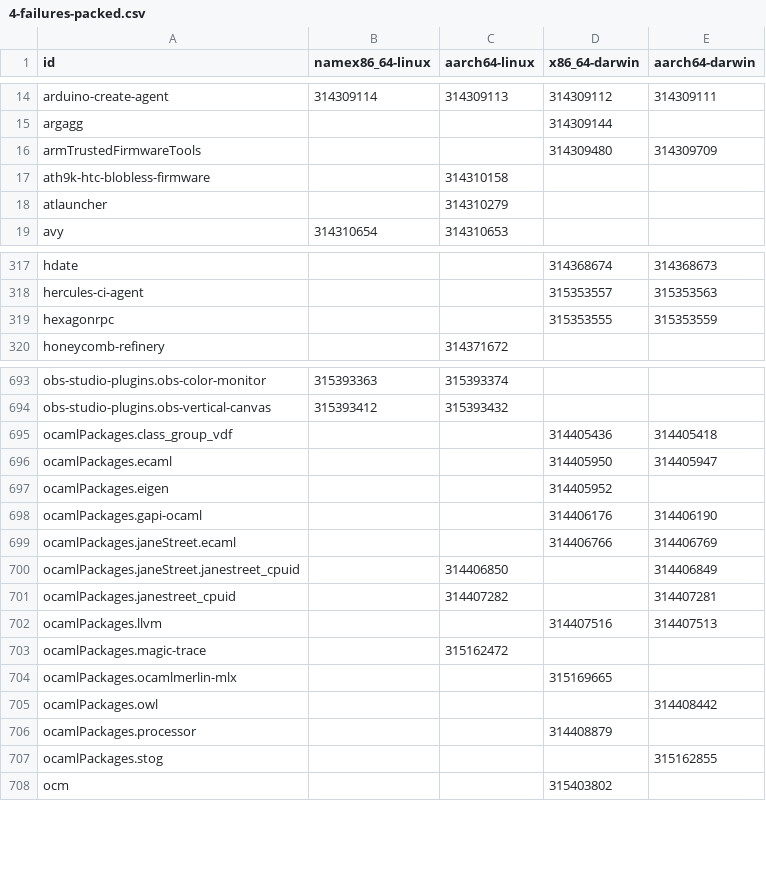
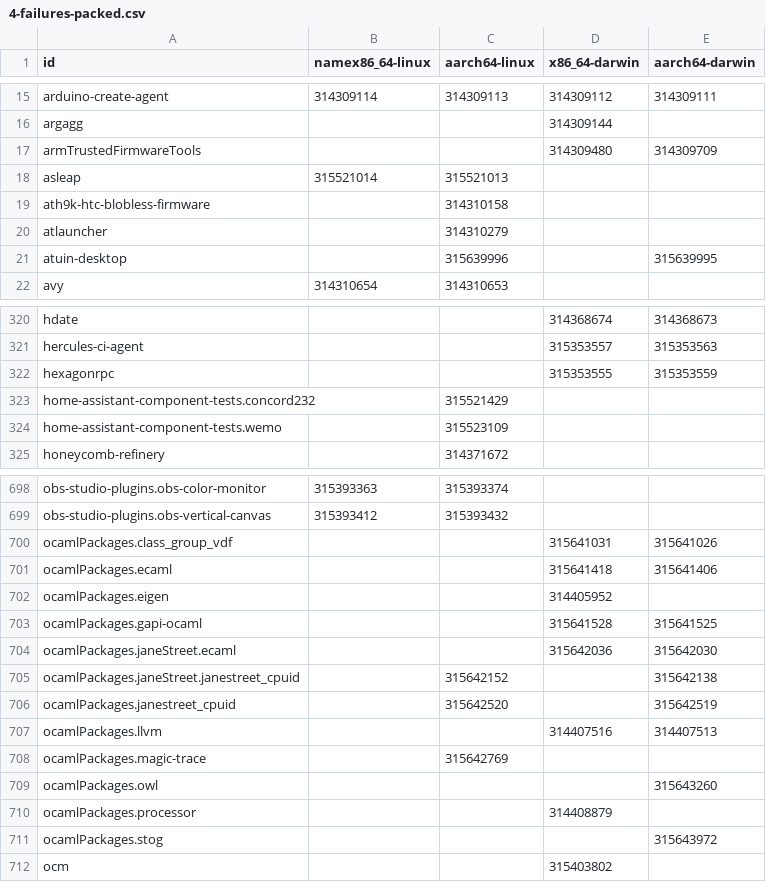
Before and after one commit to Sigmanificient/nixpkgs-failure-notify, a CSV file: results/4-failures-packed.csv, drawn as a sheet; only a part is shown, gaps mark what is left out; the diff covers the shown part only.

```diff
--- a/results/4-failures-packed.csv
+++ b/results/4-failures-packed.csv
@@ -16,4 +17,6 @@ argagg,,,314309144,
 armTrustedFirmwareTools,,,314309480,314309709
+asleap,315521014,315521013,,
 ath9k-htc-blobless-firmware,,314310158,,
 atlauncher,,314310279,,
+atuin-desktop,,315639996,,315639995
 avy,314310654,314310653,,
@@ -319,2 +322,4 @@ hercules-ci-agent,,,315353557,315353563
 hexagonrpc,,,315353555,315353559
+home-assistant-component-tests.concord232,,315521429,,
+home-assistant-component-tests.wemo,,315523109,,
 honeycomb-refinery,,314371672,,
@@ -694,15 +699,14 @@ obs-studio-plugins.obs-color-monitor,315393363,315393374,,
 obs-studio-plugins.obs-vertical-canvas,315393412,315393432,,
-ocamlPackages.class_group_vdf,,,314405436,314405418
-ocamlPackages.ecaml,,,314405950,314405947
+ocamlPackages.class_group_vdf,,,315641031,315641026
+ocamlPackages.ecaml,,,315641418,315641406
 ocamlPackages.eigen,,,314405952,
-ocamlPackages.gapi-ocaml,,,314406176,314406190
-ocamlPackages.janeStreet.ecaml,,,314406766,314406769
-ocamlPackages.janeStreet.janestreet_cpuid,,314406850,,314406849
-ocamlPackages.janestreet_cpuid,,314407282,,314407281
+ocamlPackages.gapi-ocaml,,,315641528,315641525
+ocamlPackages.janeStreet.ecaml,,,315642036,315642030
+ocamlPackages.janeStreet.janestreet_cpuid,,315642152,,315642138
+ocamlPackages.janestreet_cpuid,,315642520,,315642519
 ocamlPackages.llvm,,,314407516,314407513
-ocamlPackages.magic-trace,,315162472,,
-ocamlPackages.ocamlmerlin-mlx,,,315169665,
-ocamlPackages.owl,,,,314408442
+ocamlPackages.magic-trace,,315642769,,
+ocamlPackages.owl,,,,315643260
 ocamlPackages.processor,,,314408879,
-ocamlPackages.stog,,,,315162855
+ocamlPackages.stog,,,,315643972
 ocm,,,315403802,
```
Also changed, not shown: 12 added rows, 1 removed row and 4 edited cells elsewhere in this file, results/2-failures.csv, results/3-failures-aarch64-darwin.csv, 4 other files.
